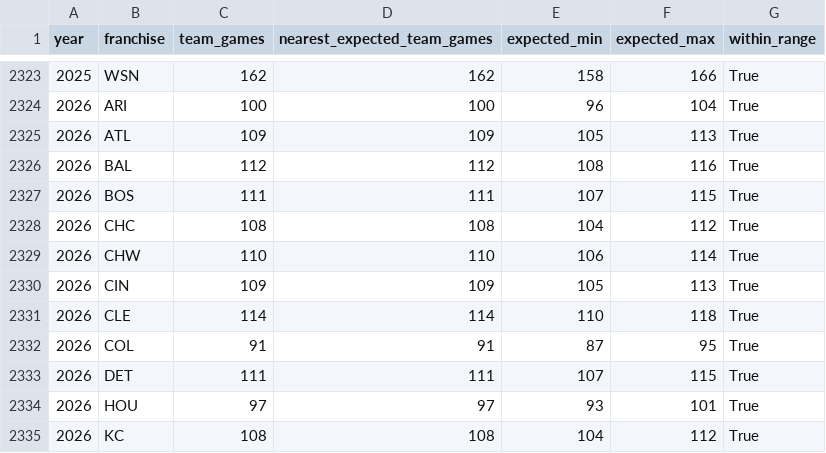
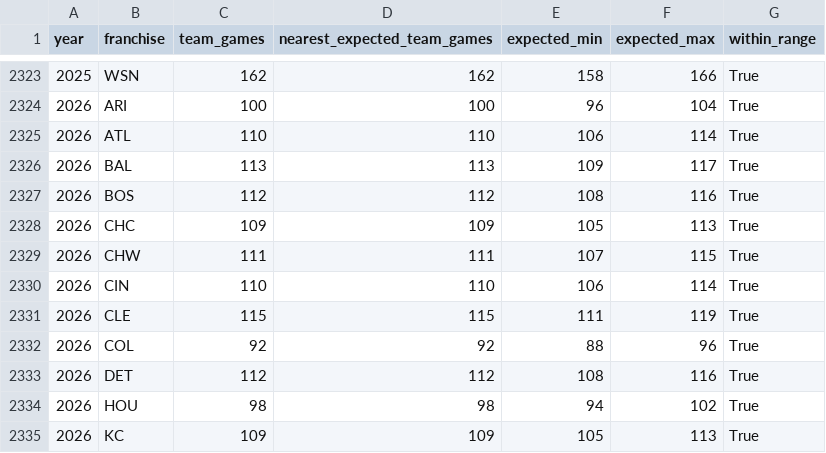
Before and after one commit to JacobPilawa/box_scorigami, a CSV file: validation/team_games_by_year.csv, drawn as a sheet; only a part is shown, gaps mark what is left out; the diff covers the shown part only.

```diff
--- a/validation/team_games_by_year.csv
+++ b/validation/team_games_by_year.csv
@@ -2324,12 +2324,12 @@ year,franchise,team_games,nearest_expected_team_games,expected_min,expected_max,
 2026,ARI,100,100,96,104,True
-2026,ATL,109,109,105,113,True
-2026,BAL,112,112,108,116,True
-2026,BOS,111,111,107,115,True
-2026,CHC,108,108,104,112,True
-2026,CHW,110,110,106,114,True
-2026,CIN,109,109,105,113,True
-2026,CLE,114,114,110,118,True
-2026,COL,91,91,87,95,True
-2026,DET,111,111,107,115,True
-2026,HOU,97,97,93,101,True
-2026,KC,108,108,104,112,True
+2026,ATL,110,110,106,114,True
+2026,BAL,113,113,109,117,True
+2026,BOS,112,112,108,116,True
+2026,CHC,109,109,105,113,True
+2026,CHW,111,111,107,115,True
+2026,CIN,110,110,106,114,True
+2026,CLE,115,115,111,119,True
+2026,COL,92,92,88,96,True
+2026,DET,112,112,108,116,True
+2026,HOU,98,98,94,102,True
+2026,KC,109,109,105,113,True
```
Also changed, not shown: 3 added rows, 3 removed rows and 45 edited cells elsewhere in this file, validation/franchise_combo_tracking.csv, validation/games_by_year.csv, 40 other files.
